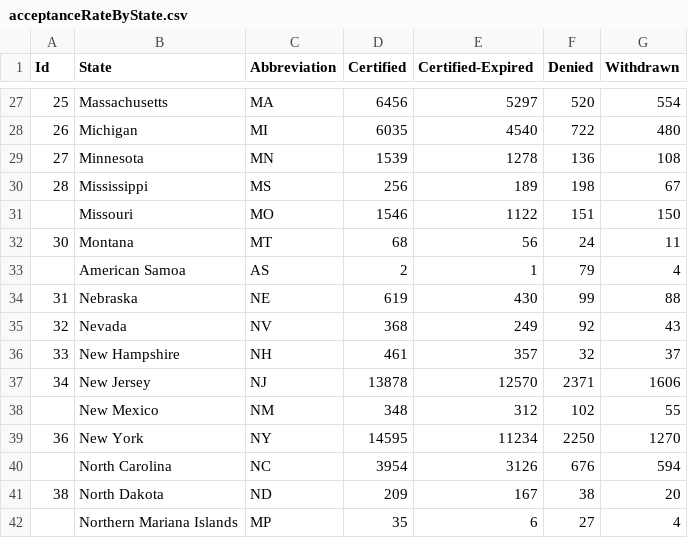
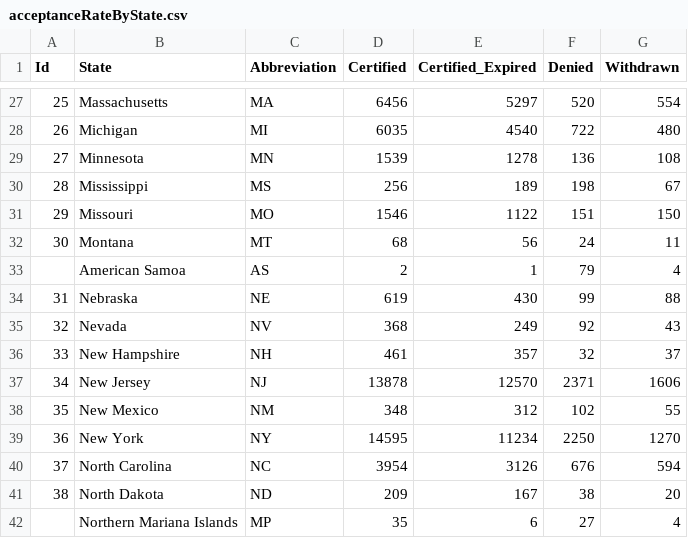
Before and after one commit to tamntn/perm, a CSV file: US_map/acceptanceRateByState.csv, drawn as a sheet; only a part is shown, gaps mark what is left out; the diff covers the shown part only.

```diff
--- a/US_map/acceptanceRateByState.csv
+++ b/US_map/acceptanceRateByState.csv
@@ -1 +1 @@
-Id,State,Abbreviation,Certified,Certified-Expired,Denied,Withdrawn
+Id,State,Abbreviation,Certified,Certified_Expired,Denied,Withdrawn
@@ -30,3 +30,3 @@ Id,State,Abbreviation,Certified,Certified-Expired,Denied,Withdrawn
 28,Mississippi,MS,256,189,198,67
-,Missouri,MO,1546,1122,151,150
+29,Missouri,MO,1546,1122,151,150
 30,Montana,MT,68,56,24,11
@@ -37,5 +37,5 @@ Id,State,Abbreviation,Certified,Certified-Expired,Denied,Withdrawn
 34,New Jersey,NJ,13878,12570,2371,1606
-,New Mexico,NM,348,312,102,55
+35,New Mexico,NM,348,312,102,55
 36,New York,NY,14595,11234,2250,1270
-,North Carolina,NC,3954,3126,676,594
+37,North Carolina,NC,3954,3126,676,594
 38,North Dakota,ND,209,167,38,20
```
Also changed, not shown: 16 edited cells elsewhere in this file.
